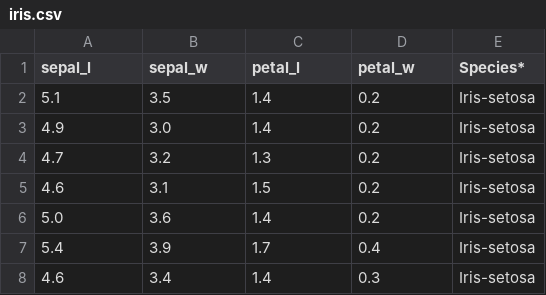
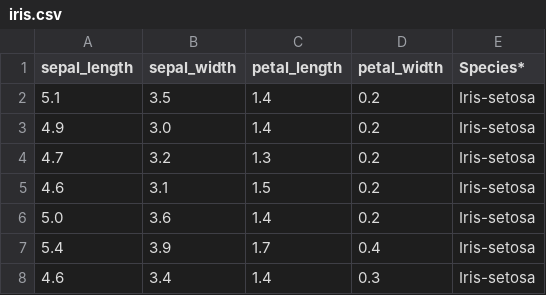
Before and after one commit to angeloschatzimparmpas/t-viSNE, a CSV file: data/iris.csv, drawn as a sheet; only a part is shown.

```diff
--- a/data/iris.csv
+++ b/data/iris.csv
@@ -1,2 +1,2 @@
-"sepal_l","sepal_w","petal_l","petal_w","Species*"
+"sepal_length","sepal_width","petal_length","petal_width","Species*"
 5.1,3.5,1.4,0.2,Iris-setosa
```
Also changed, not shown: 1 other file.
